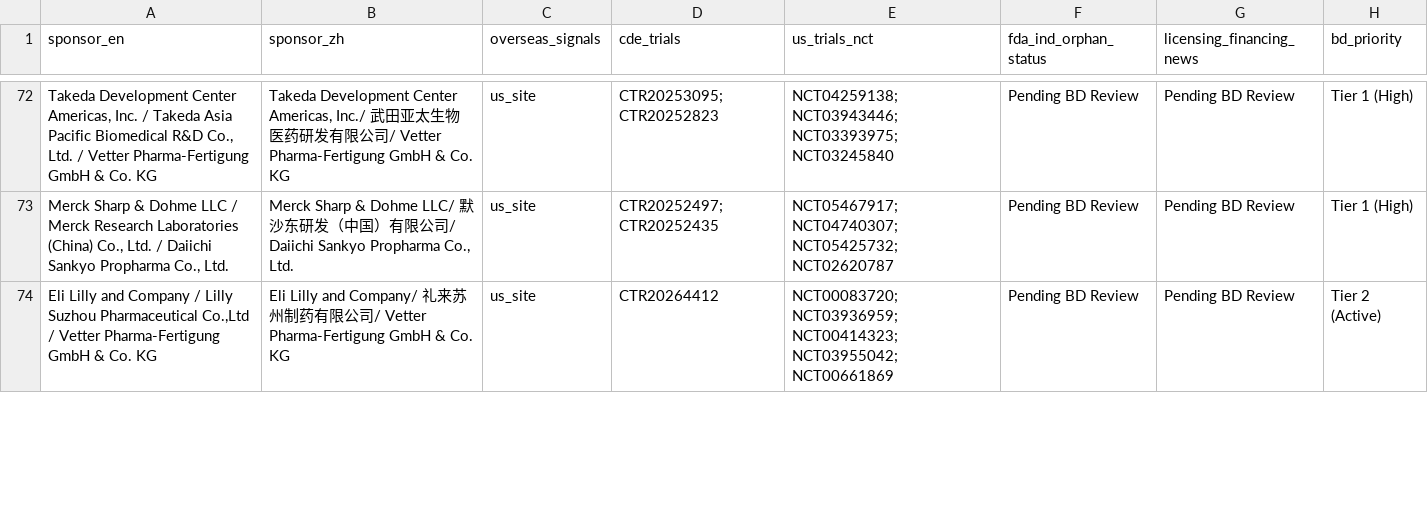
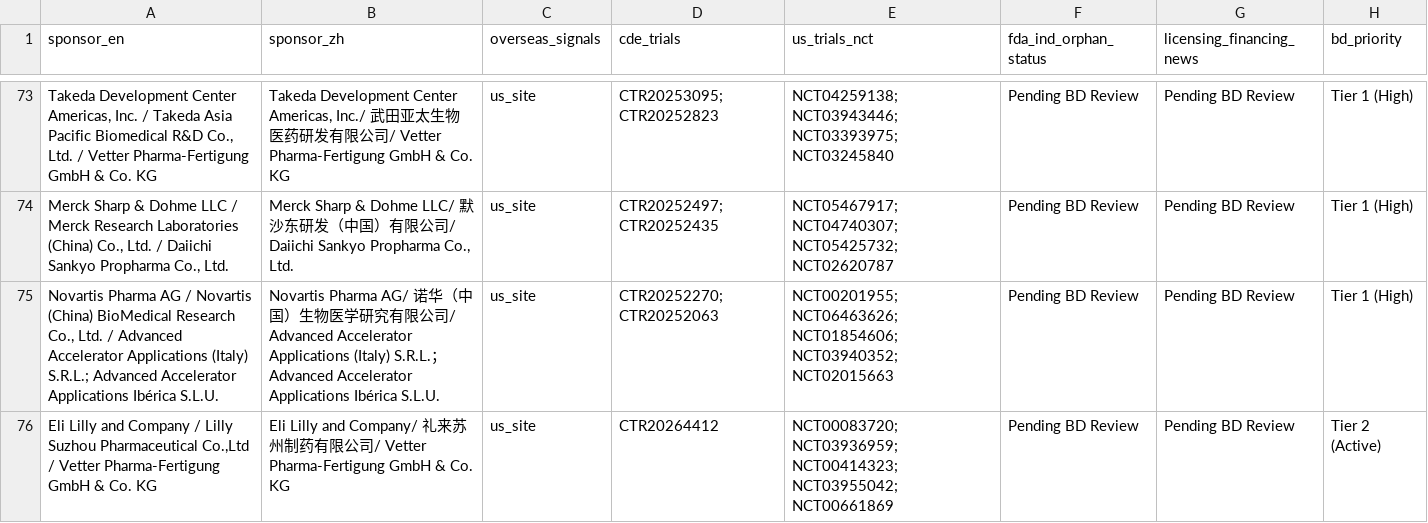
Before and after one commit to hutianle/cde-clinical-trials, a CSV file: data/overseas_targets.csv, drawn as a sheet; only a part is shown, gaps mark what is left out; the diff covers the shown part only; the diff names each change by its address in the sheet, - before the commit and + after, or states it on an @@ line.

```diff
--- a/data/overseas_targets.csv
+++ b/data/overseas_targets.csv
+row 75: Novartis Pharma AG / Novartis (China) BioMedical Research Co., Ltd. / Advanced Accelerator Applications (Italy) S.R.L.; Advanced Accelerator Applications Ibérica S.L.U. | Novartis Pharma AG/ 诺华（中国）生物医学研究有限公司/ Advanced Accelerator Applications (Italy) S.R.L.；Advanced Accelerator Applications Ibérica S.L.U. | us_site | CTR20252270; CTR20252063 | NCT00201955; NCT06463626; NCT01854606; NCT03940352; NCT02015663 | Pending BD Review | Pending BD Review | Tier 1 (High)
```
Also changed, not shown: 1 added row, 2 removed rows and 1 edited cell elsewhere in this file, 6 other files.
